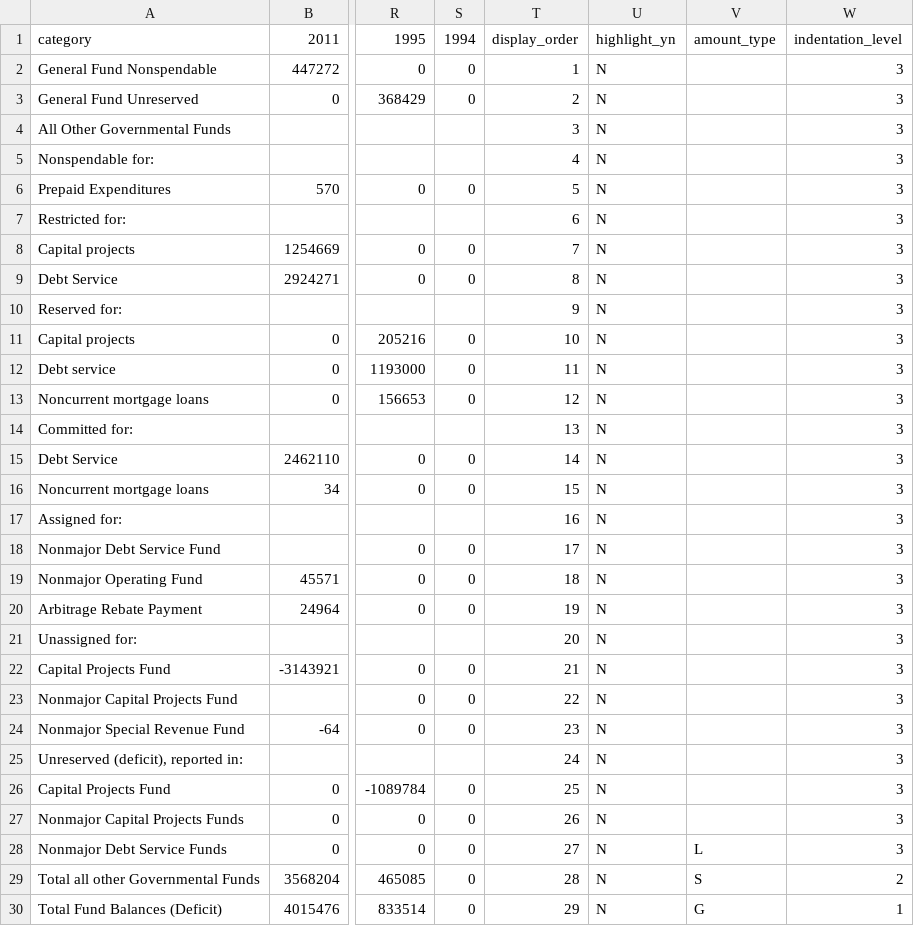
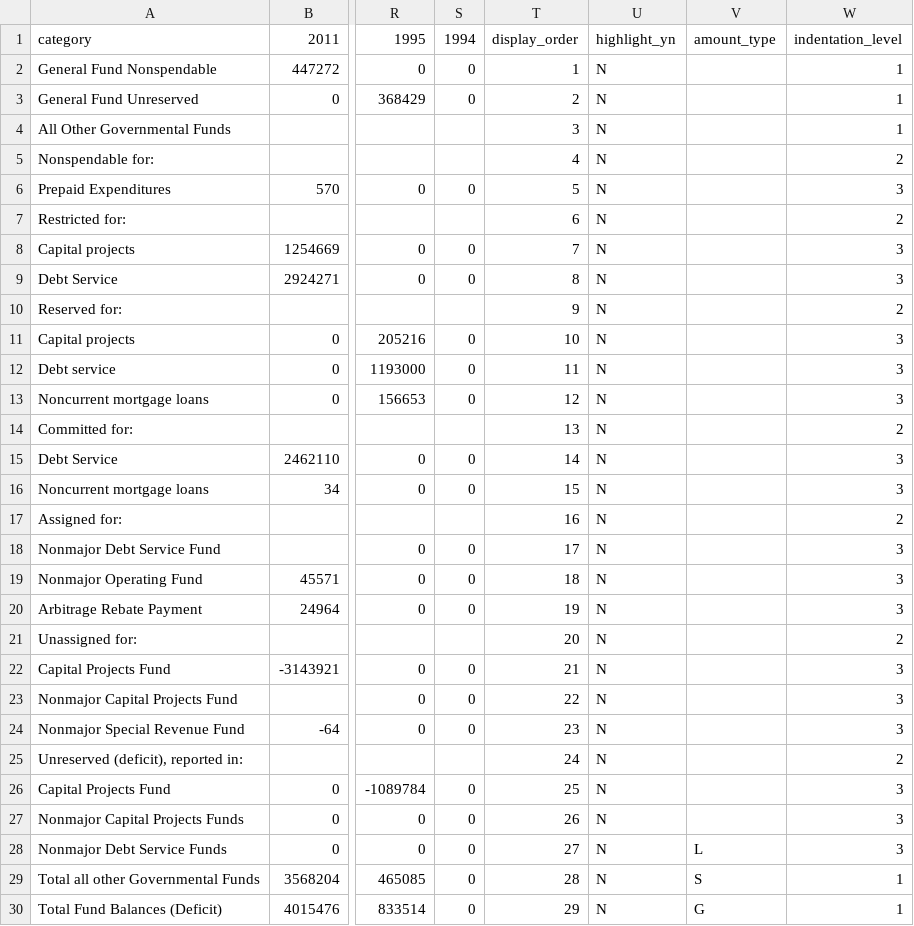
Before and after one commit to vasili4/Checkbook, a CSV file: checkbook/DB scripts/Trends data/trends_government_funds.csv, drawn as a sheet; only a part is shown, gaps mark what is left out; the diff names each change by its address in the sheet, - before the commit and + after, or states it on an @@ line.

Commit message:
NYCCHKBK-816
git-svn-id: https://omb-dashboardplatform.reisys.com:10039/NYC_Checkbook_2_0/Database@2313 948744eb-f611-4f28-8820-250fb6d8f47d

Former-commit-id: 46af6b64fd0359a6205b1b040c78b49549fbffc0

```diff
--- a/checkbook/DB scripts/Trends data/trends_government_funds.csv
+++ b/checkbook/DB scripts/Trends data/trends_government_funds.csv
-W2:W4: 3
+W2:W4: 1
-W5: 3
+W5: 2
-W7: 3
+W7: 2
-W10: 3
+W10: 2
-W14: 3
+W14: 2
-W17: 3
+W17: 2
-W21: 3
+W21: 2
-W25: 3
+W25: 2
-W29: 2
+W29: 1
```
